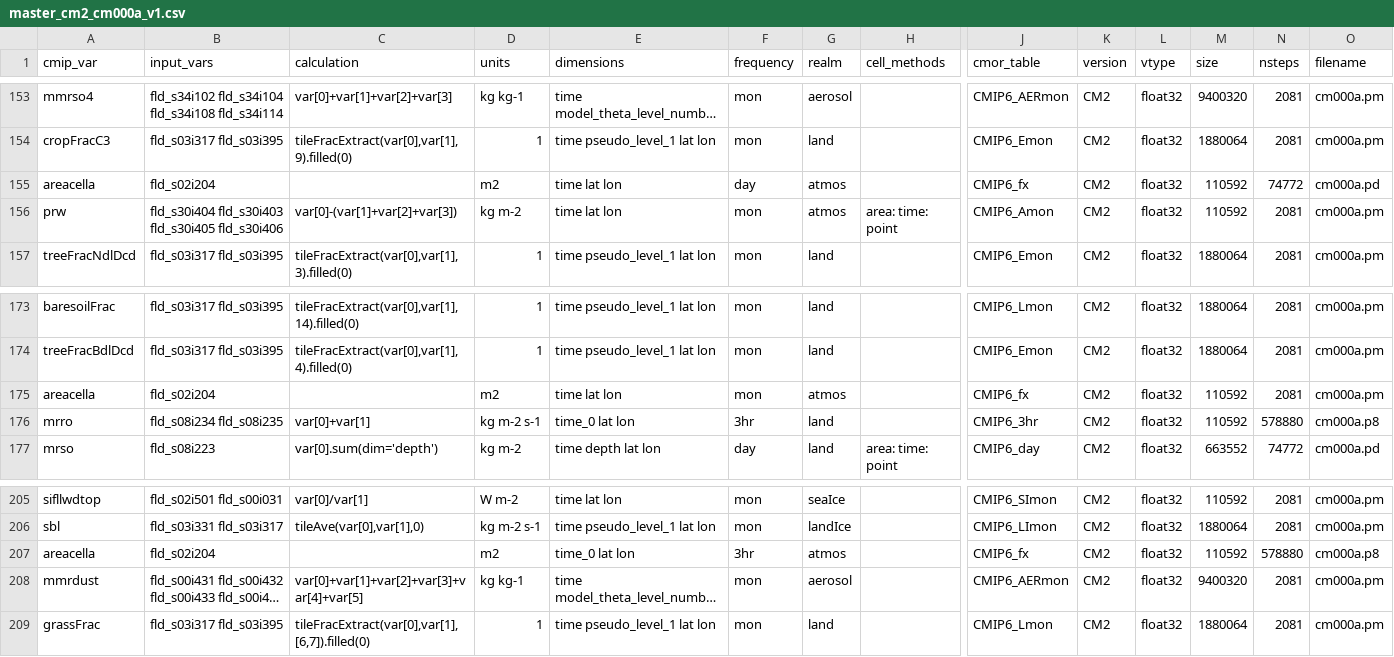
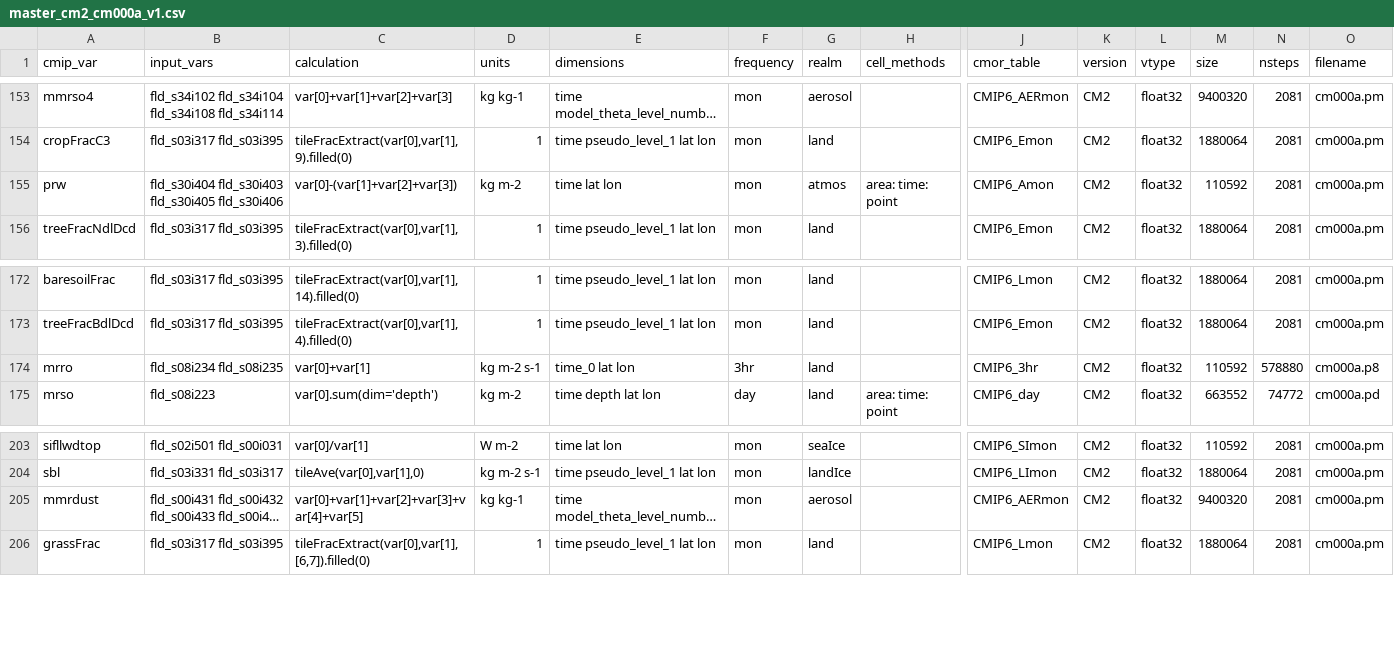
Before and after one commit to ACCESS-NRI/ACCESS-MOPPy, a CSV file: mopper/data/masters/master_cm2_cm000a_v1.csv, drawn as a sheet; only a part is shown, gaps mark what is left out; long unchanged cells end in …; rows hold the shown columns only; the diff names each change by its address in the sheet, - before the commit and + after, or states it on an @@ line.

```diff
--- a/mopper/data/masters/master_cm2_cm000a_v1.csv
+++ b/mopper/data/masters/master_cm2_cm000a_v1.csv
-row 155: areacella | fld_s02i204 |  | m2 | time lat lon | day | atmos |  | CMIP6_fx | CM2 | float32 | 110592 | 74772 | cm000a.pd
-row 175: areacella | fld_s02i204 |  | m2 | time lat lon | mon | atmos |  | CMIP6_fx | CM2 | float32 | 110592 | 2081 | cm000a.pm
-row 207: areacella | fld_s02i204 |  | m2 | time_0 lat lon | 3hr | atmos |  | CMIP6_fx | CM2 | float32 | 110592 | 578880 | cm000a.p8
```
Also changed, not shown: 3 other files.
